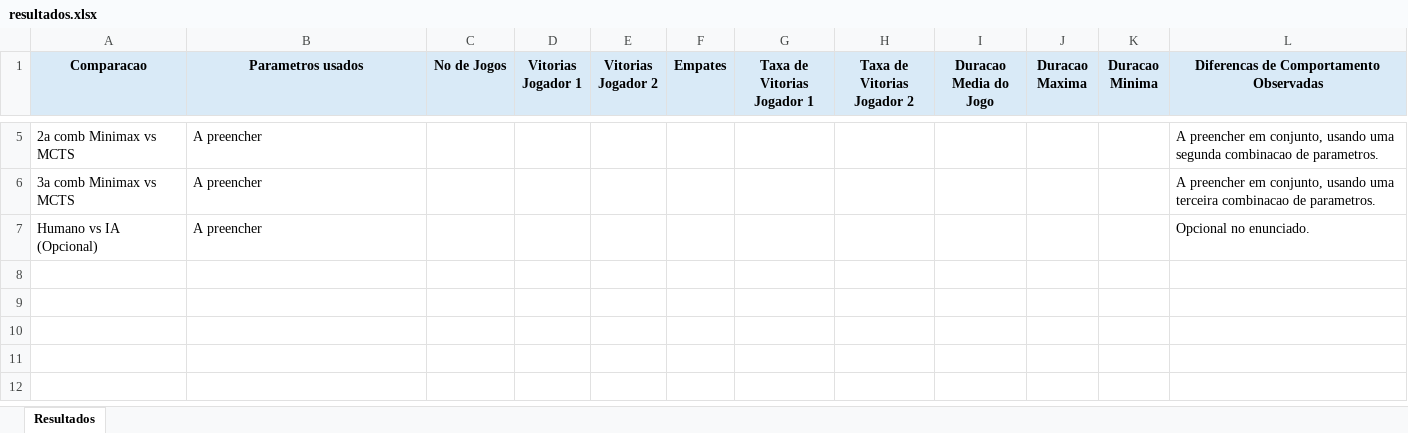
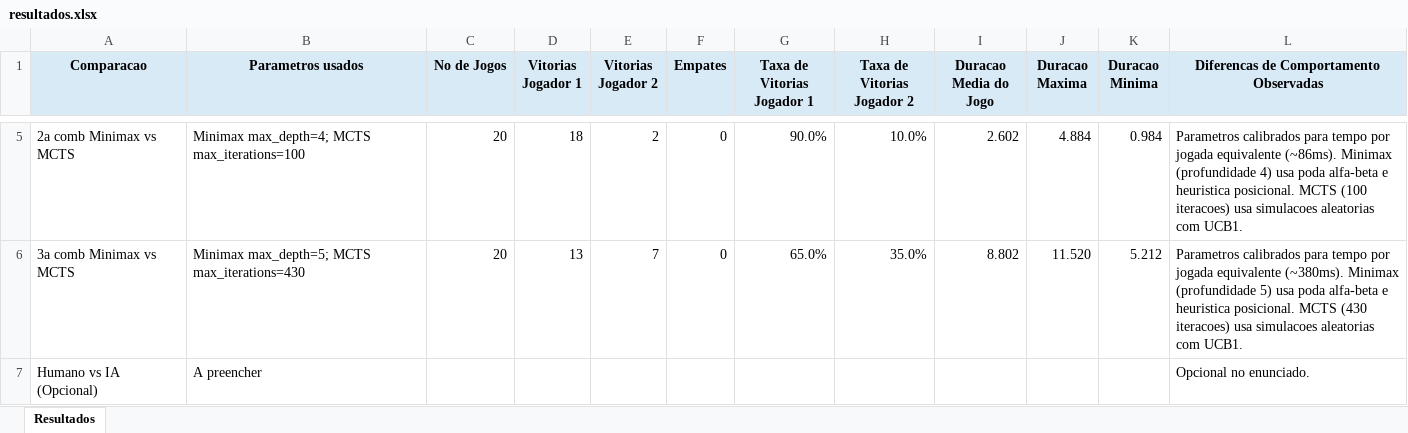
Before and after one commit to FredsonMu/Projeto-IA-2, an Excel workbook: resultados.xlsx, sheet Resultados, drawn as a sheet; only a part is shown, gaps mark what is left out; values as stored, in another font and other column widths than the file's, no borders; the diff covers the shown part only; the diff names each change by its address in the sheet, - before the commit and + after, or states it on an @@ line.

```diff
--- a/resultados.xlsx (sheet Resultados)
+++ b/resultados.xlsx (sheet Resultados)
-B5 (Parametros usados): A preencher
+B5 (Parametros usados): Minimax max_depth=4; MCTS max_iterations=100
-C5:C6 (No de Jogos): (empty)
+C5:C6 (No de Jogos): 20
-D5 (Vitorias Jogador 1): (empty)
+D5 (Vitorias Jogador 1): 18
-E5 (Vitorias Jogador 2): (empty)
+E5 (Vitorias Jogador 2): 2
-F5:F6 (Empates): (empty)
+F5:F6 (Empates): 0
-G5 (Taxa de Vitorias Jogador 1): (empty)
+G5 (Taxa de Vitorias Jogador 1): 90.0%
-H5 (Taxa de Vitorias Jogador 2): (empty)
+H5 (Taxa de Vitorias Jogador 2): 10.0%
-I5 (Duracao Media do Jogo): (empty)
+I5 (Duracao Media do Jogo): 2.602
-J5 (Duracao Maxima): (empty)
+J5 (Duracao Maxima): 4.884
-K5 (Duracao Minima): (empty)
+K5 (Duracao Minima): 0.984
-L5: A preencher em conjunto, usando uma segunda combinacao de parametros.
+L5: Parametros calibrados para tempo por jogada equivalente (~86ms). Minimax (profundidade 4) usa poda alfa-beta e heuristica posicional. MCTS (100 iteracoes) usa simulacoes aleatorias com UCB1.
-B6 (Parametros usados): A preencher
+B6 (Parametros usados): Minimax max_depth=5; MCTS max_iterations=430
-D6 (Vitorias Jogador 1): (empty)
+D6 (Vitorias Jogador 1): 13
-E6 (Vitorias Jogador 2): (empty)
+E6 (Vitorias Jogador 2): 7
-G6 (Taxa de Vitorias Jogador 1): (empty)
+G6 (Taxa de Vitorias Jogador 1): 65.0%
-H6 (Taxa de Vitorias Jogador 2): (empty)
+H6 (Taxa de Vitorias Jogador 2): 35.0%
-I6 (Duracao Media do Jogo): (empty)
+I6 (Duracao Media do Jogo): 8.802
-J6 (Duracao Maxima): (empty)
+J6 (Duracao Maxima): 11.520
-K6 (Duracao Minima): (empty)
+K6 (Duracao Minima): 5.212
-L6: A preencher em conjunto, usando uma terceira combinacao de parametros.
+L6: Parametros calibrados para tempo por jogada equivalente (~380ms). Minimax (profundidade 5) usa poda alfa-beta e heuristica posicional. MCTS (430 iteracoes) usa simulacoes aleatorias com UCB1.
```
Also changed, not shown: 25 edited cells elsewhere in this sheet, 4 other files.
